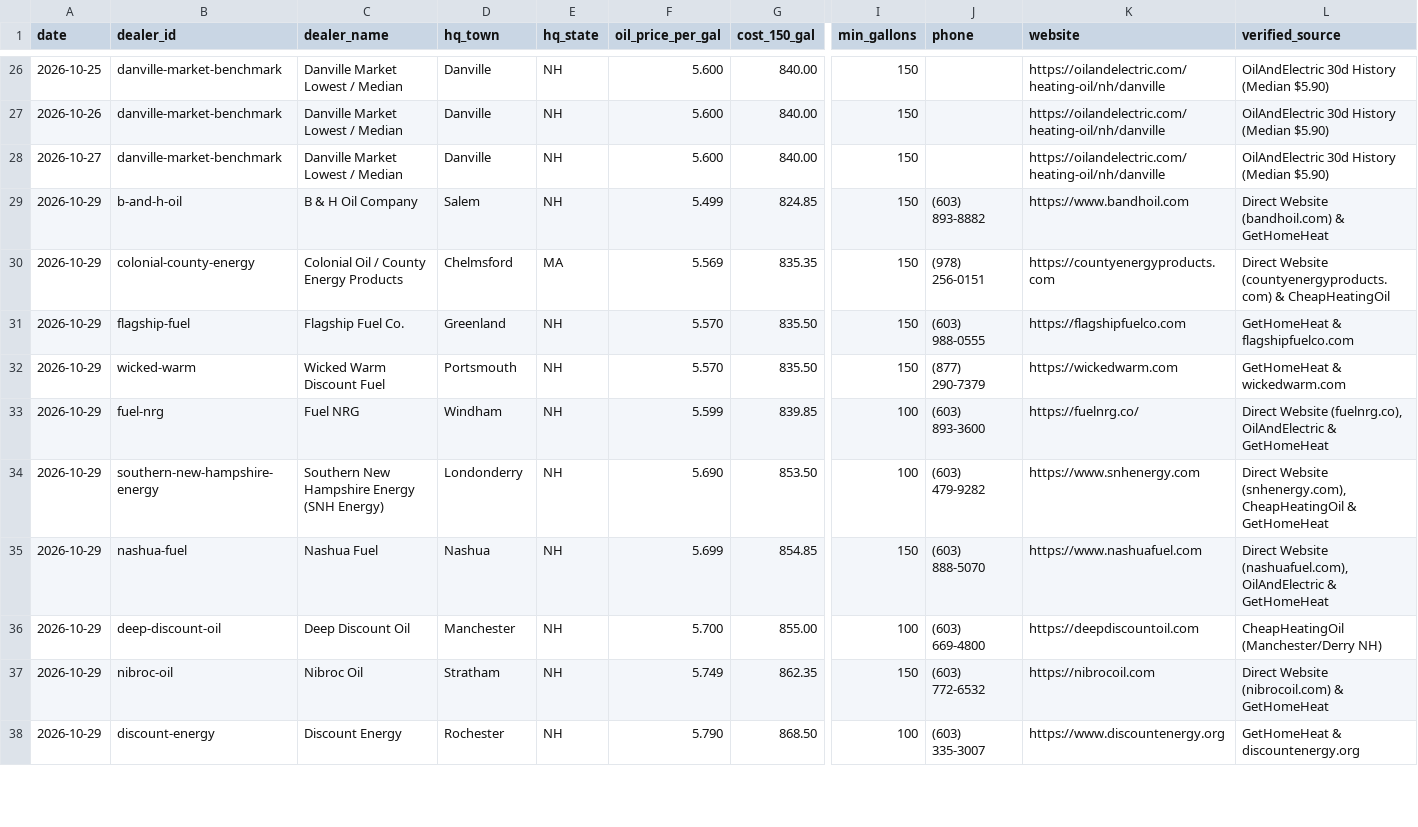
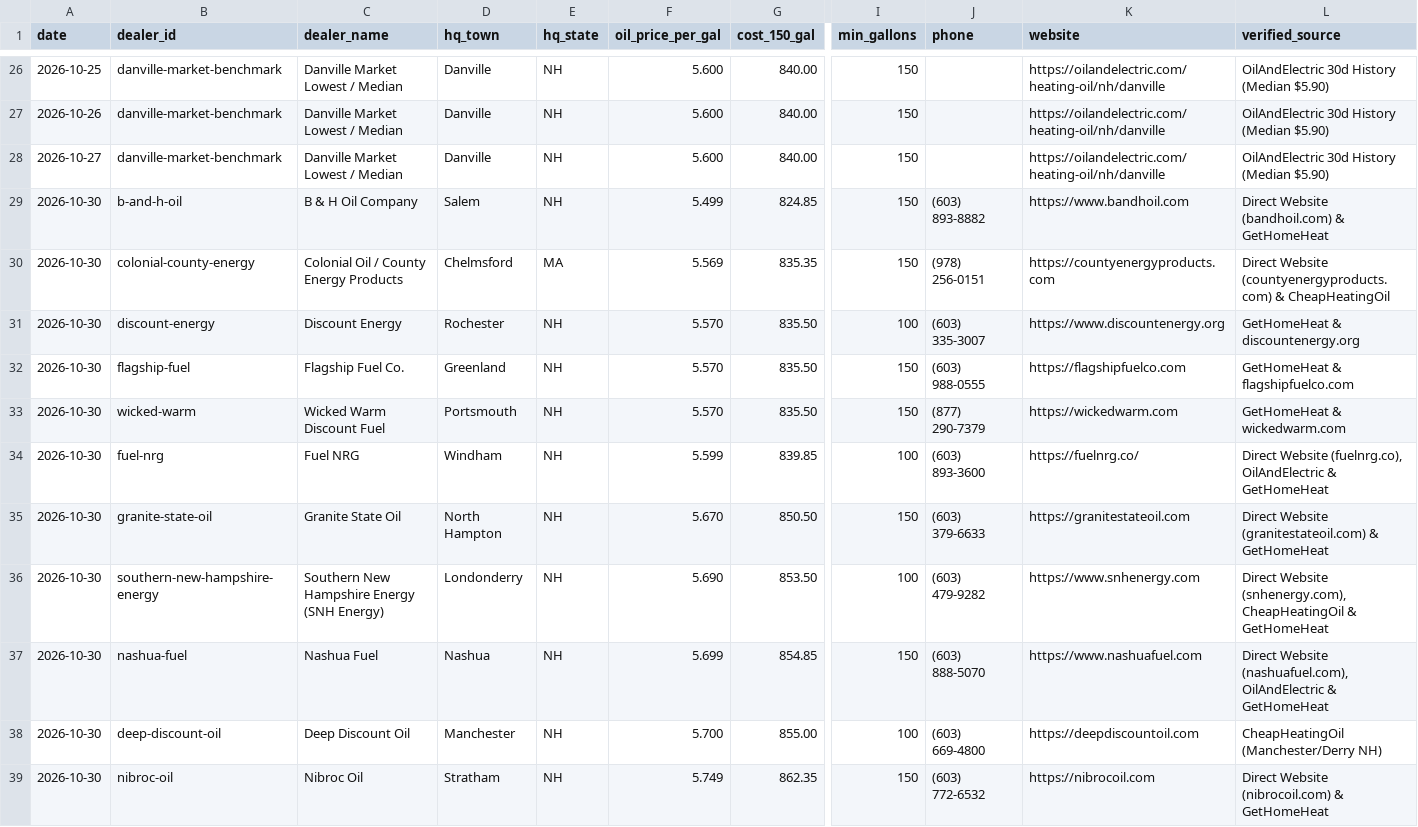
Before and after one commit to davidrecchion-web/heating-oil-tracker, a CSV file: data/price_history.csv, drawn as a sheet; only a part is shown, gaps mark what is left out; removed rows and columns are numbered as before the commit, all else as after; rows hold the shown columns only; the diff covers the shown part only; the diff names each change by its address in the sheet, - before the commit and + after, or states it on an @@ line.

Commit message:
Daily price update 2026-10-30

```diff
--- a/data/price_history.csv
+++ b/data/price_history.csv
-A29:A30 (date): 2026-10-29
+A29:A30 (date): 2026-10-30
+row 31: 2026-10-30 | discount-energy | Discount Energy | Rochester | NH | 5.570 | 835.50 | 100 | (603) 335-3007 | https://www.discountenergy.org | GetHomeHeat & discountenergy.org
-A32:A34 (date): 2026-10-29
+A32:A34 (date): 2026-10-30
+row 35: 2026-10-30 | granite-state-oil | Granite State Oil | North Hampton | NH | 5.670 | 850.50 | 150 | (603) 379-6633 | https://granitestateoil.com | Direct Website (granitestateoil.com) & GetHomeHeat
-A36:A39 (date): 2026-10-29
+A36:A39 (date): 2026-10-30
-row 38: 2026-10-29 | discount-energy | Discount Energy | Rochester | NH | 5.790 | 868.50 | 100 | (603) 335-3007 | https://www.discountenergy.org | GetHomeHeat & discountenergy.org
```
Also changed, not shown: 1 removed row and 11 edited cells elsewhere in this file, 50 other files.
